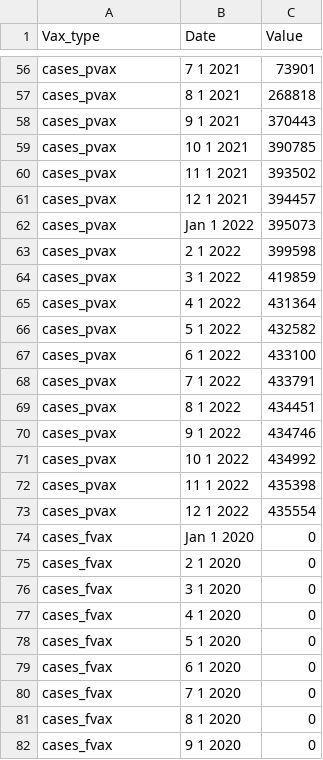
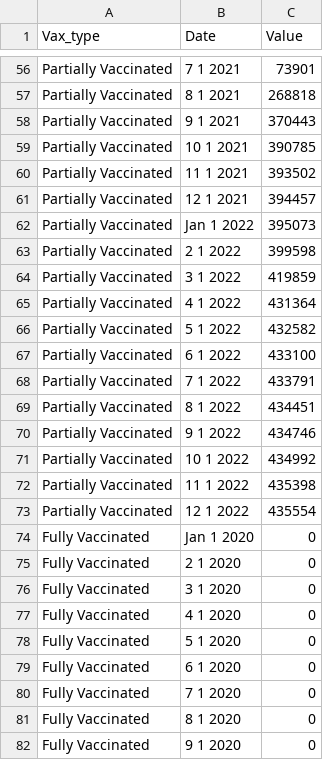
Before and after one commit to single0904/3179, a CSV file: radial_plot/cumulative_vac.csv, drawn as a sheet; only a part is shown, gaps mark what is left out; the diff covers the shown part only; the diff names each change by its address in the sheet, - before the commit and + after, or states it on an @@ line.

```diff
--- a/radial_plot/cumulative_vac.csv
+++ b/radial_plot/cumulative_vac.csv
-A56:A73 (Vax_type): cases_pvax
+A56:A73 (Vax_type): Partially Vaccinated
-A74:A82 (Vax_type): cases_fvax
+A74:A82 (Vax_type): Fully Vaccinated
```
Also changed, not shown: 82 edited cells elsewhere in this file, 2 other files.
